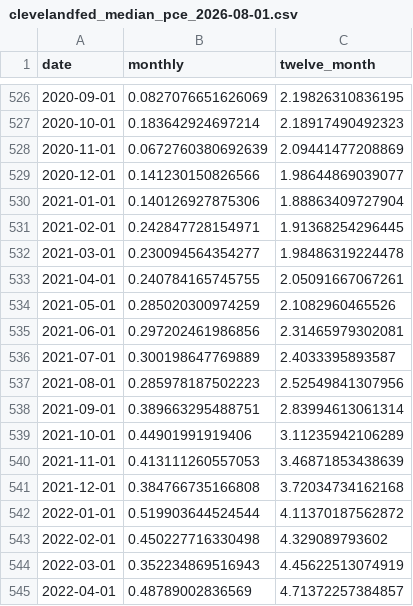
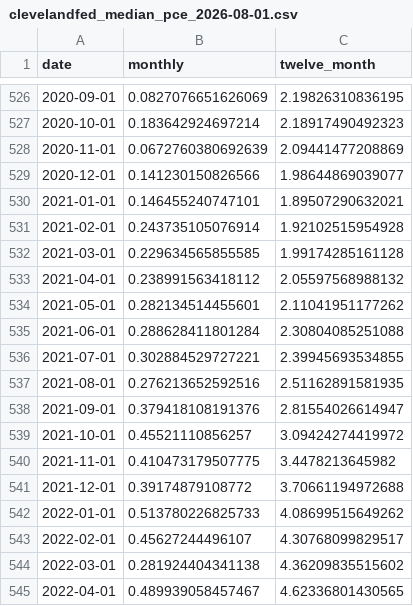
Before and after one commit to nbaulch/nbaulch.github.io, a CSV file: charts/inflation-measures/data/clevelandfed_median_pce_2026-08-01.csv, drawn as a sheet; only a part is shown, gaps mark what is left out; the diff covers the shown part only.

```diff
--- a/charts/inflation-measures/data/clevelandfed_median_pce_2026-08-01.csv
+++ b/charts/inflation-measures/data/clevelandfed_median_pce_2026-08-01.csv
@@ -529,17 +529,17 @@ date,monthly,twelve_month
 2020-12-01,0.141230150826566,1.98644869039077
-2021-01-01,0.140126927875306,1.88863409727904
-2021-02-01,0.242847728154971,1.91368254296445
-2021-03-01,0.230094564354277,1.98486319224478
-2021-04-01,0.240784165745755,2.05091667067261
-2021-05-01,0.285020300974259,2.1082960465526
-2021-06-01,0.297202461986856,2.31465979302081
-2021-07-01,0.300198647769889,2.4033395893587
-2021-08-01,0.285978187502223,2.52549841307956
-2021-09-01,0.389663295488751,2.83994613061314
-2021-10-01,0.44901991919406,3.11235942106289
-2021-11-01,0.413111260557053,3.46871853438639
-2021-12-01,0.384766735166808,3.72034734162168
-2022-01-01,0.519903644524544,4.11370187562872
-2022-02-01,0.450227716330498,4.329089793602
-2022-03-01,0.352234869516943,4.45622513074919
-2022-04-01,0.48789002836569,4.71372257384857
+2021-01-01,0.146455240747101,1.89507290632021
+2021-02-01,0.243735105076914,1.92102515954928
+2021-03-01,0.229634565855585,1.99174285161128
+2021-04-01,0.238991563418112,2.05597568988132
+2021-05-01,0.282134514455601,2.11041951177262
+2021-06-01,0.288628411801284,2.30804085251088
+2021-07-01,0.302884529727221,2.39945693534855
+2021-08-01,0.276213652592516,2.51162891581935
+2021-09-01,0.379418108191376,2.81554026614947
+2021-10-01,0.45521110856257,3.09424274419972
+2021-11-01,0.410473179507775,3.4478213645982
+2021-12-01,0.39174879108772,3.70661194972688
+2022-01-01,0.513780226825733,4.08699515649262
+2022-02-01,0.45627244496107,4.30768099829517
+2022-03-01,0.281924404341138,4.36209835515602
+2022-04-01,0.489939058457467,4.62336801430565
```
Also changed, not shown: 1 added row and 100 edited cells elsewhere in this file, charts/inflation-measures/data/dallasfed_trimmed_mean_2026-08-01.csv, charts/inflation-measures/output/inflation-measures.csv, 32 other files.
